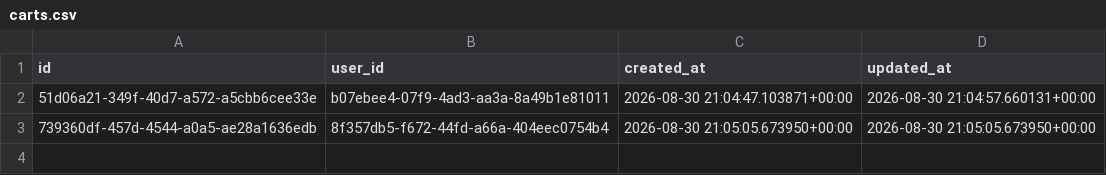
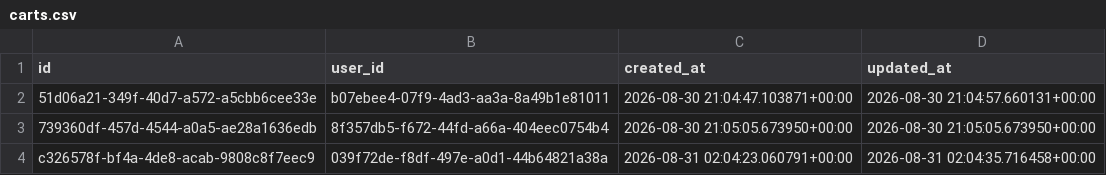
Before and after one commit to thiruveedhulaMANAS/testing_folder, a CSV file: database_export/carts.csv, drawn as a sheet.

Commit message:
Update carts.csv

```diff
--- a/database_export/carts.csv
+++ b/database_export/carts.csv
@@ -3 +3,2 @@ id,user_id,created_at,updated_at
 739360df-457d-4544-a0a5-ae28a1636edb,8f357db5-f672-44fd-a66a-404eec0754b4,2026-08-30 21:05:05.673950+00:00,2026-08-30 21:05:05.673950+00:00
+c326578f-bf4a-4de8-acab-9808c8f7eec9,039f72de-f8df-497e-a0d1-44b64821a38a,2026-08-31 02:04:23.060791+00:00,2026-08-31 02:04:35.716458+00:00
```
